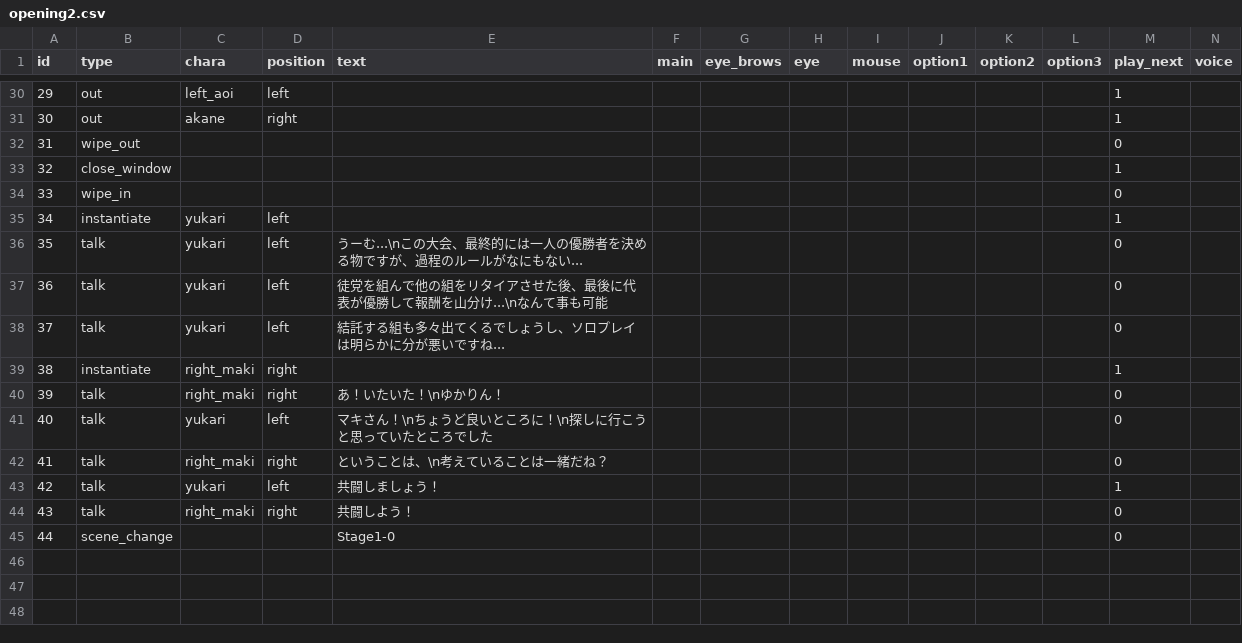
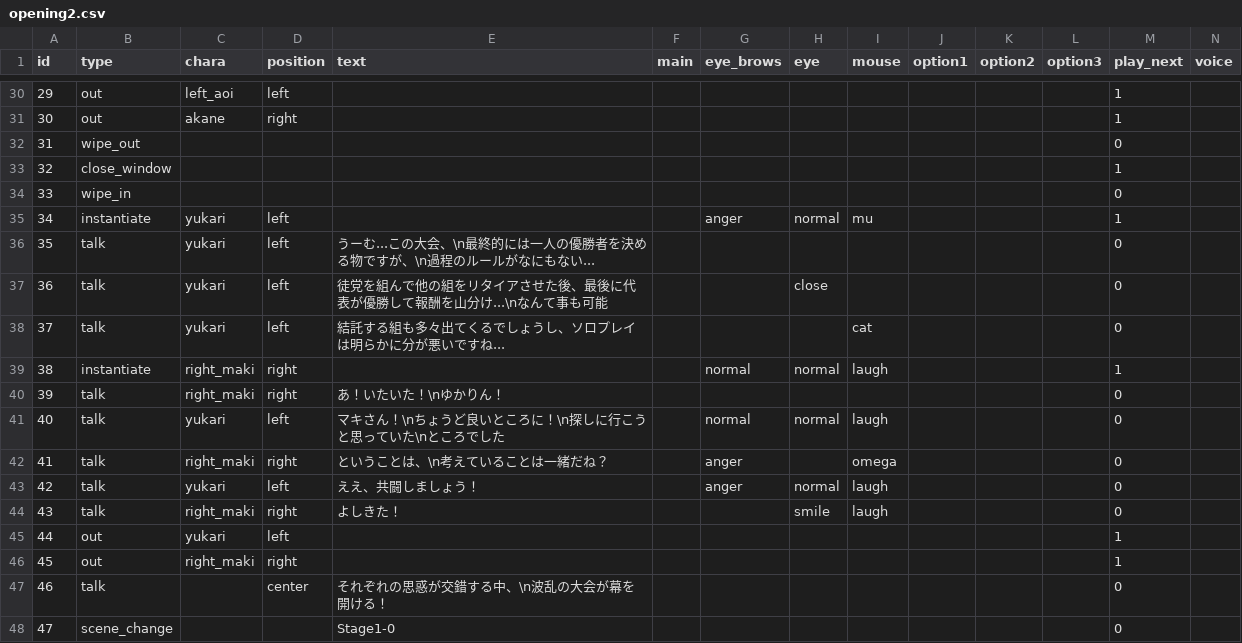
Before and after one commit to Musasin/TagMatch, a CSV file: TagMatch/Assets/Resources/Scenario/opening2.csv, drawn as a sheet; only a part is shown, gaps mark what is left out; the diff covers the shown part only; the diff names each change by its address in the sheet, - before the commit and + after, or states it on an @@ line.

```diff
--- a/TagMatch/Assets/Resources/Scenario/opening2.csv
+++ b/TagMatch/Assets/Resources/Scenario/opening2.csv
@@ column A (id) renumbered from row 24 down @@
-G35 (eye_brows): (empty)
+G35 (eye_brows): anger
-H35 (eye): (empty)
+H35 (eye): normal
-I35 (mouse): (empty)
+I35 (mouse): mu
-E36 (text): うーむ...\nこの大会、最終的には一人の優勝者を決める物ですが、過程のル…
+E36 (text): うーむ...この大会、\n最終的には一人の優勝者を決める物ですが、\n過程のル…
-H37 (eye): (empty)
+H37 (eye): close
-I38 (mouse): (empty)
+I38 (mouse): cat
-G39 (eye_brows): (empty)
+G39 (eye_brows): normal
-H39 (eye): (empty)
+H39 (eye): normal
-I39 (mouse): (empty)
+I39 (mouse): laugh
-E41 (text): マキさん！\nちょうど良いところに！\n探しに行こうと思っていたところでした
+E41 (text): マキさん！\nちょうど良いところに！\n探しに行こうと思っていた\nところでした
-G41 (eye_brows): (empty)
+G41 (eye_brows): normal
-H41 (eye): (empty)
+H41 (eye): normal
-I41 (mouse): (empty)
+I41 (mouse): laugh
-G42:G43 (eye_brows): (empty)
+G42:G43 (eye_brows): anger
-I42 (mouse): (empty)
+I42 (mouse): omega
-E43 (text): 共闘しましょう！
+E43 (text): ええ、共闘しましょう！
-H43 (eye): (empty)
+H43 (eye): normal
-I43:I44 (mouse): (empty)
+I43:I44 (mouse): laugh
-M43 (play_next): 1
+M43 (play_next): 0
-E44 (text): 共闘しよう！
+E44 (text): よしきた！
-H44 (eye): (empty)
+H44 (eye): smile
+row 45: 44 | out | yukari | left |  |  |  |  |  |  |  |  | 1
+row 46: 45 | out | right_maki | right |  |  |  |  |  |  |  |  | 1
+row 47: 46 | talk |  | center | それぞれの思惑が交錯する中、\n波乱の大会が幕を開ける！ |  |  |  |  |  |  |  | 0
```
Also changed, not shown: 1 added row, 1 removed row and 22 edited cells elsewhere in this file, TagMatch/Assets/Resources/Scenario/opening.csv, TagMatch/Assets/Resources/Scenario/stage1_boss.csv, 2 other files.
